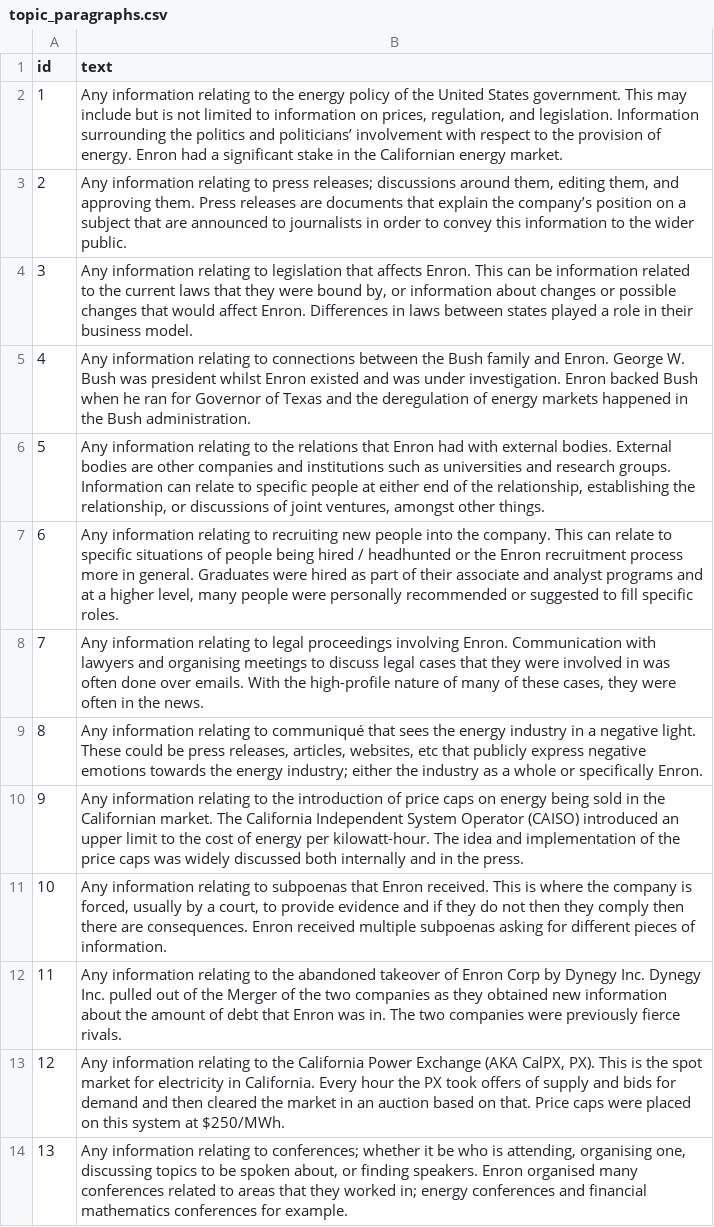
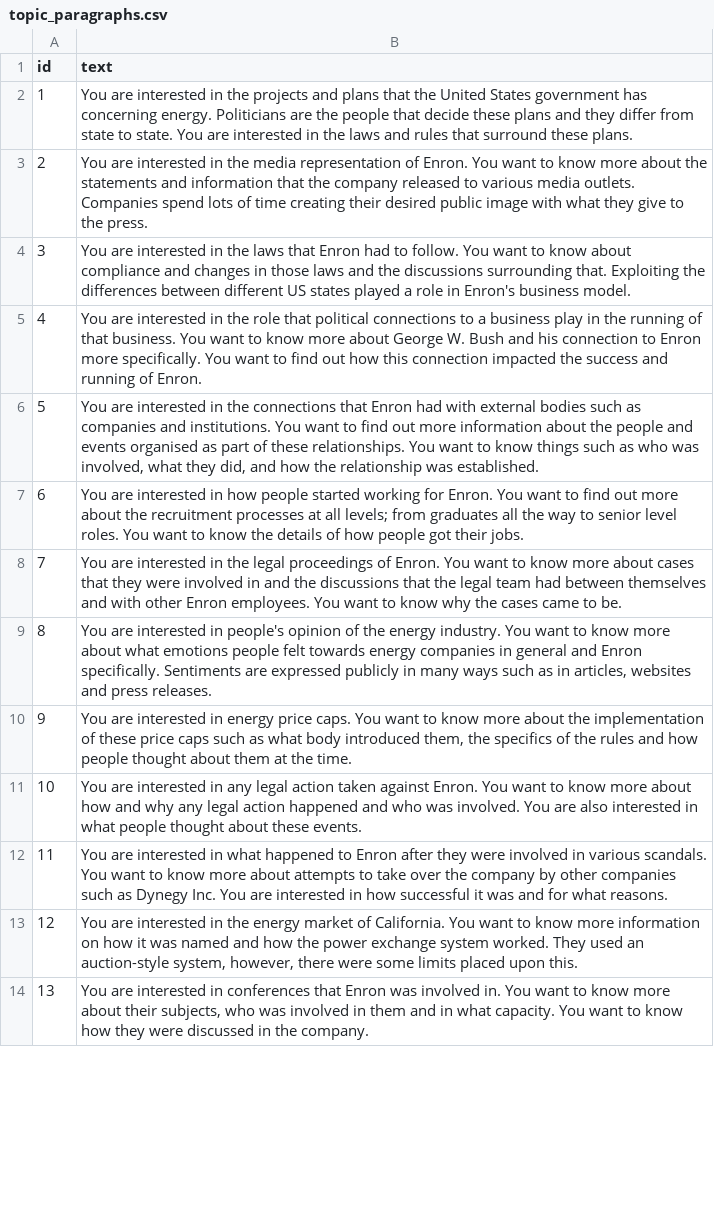
Before and after one commit to JackMcKechnie/Sensitivity-Test-Collection, a CSV file: query_generation/topic_paragraphs.csv, drawn as a sheet; only a part is shown; the diff covers the shown part only; the diff names each change by its address in the sheet, - before the commit and + after, or states it on an @@ line.

Commit message:
Add files via upload

```diff
--- a/query_generation/topic_paragraphs.csv
+++ b/query_generation/topic_paragraphs.csv
-B2 (text): Any information relating to the energy policy of the United States government. This may include but is not limited to information on prices, regulation, and legislation. Information surrounding the politics and politicians’ involvement with respect to the provision of energy. Enron had a significant stake in the Californian energy market.
+B2 (text): You are interested in the projects and plans that the United States government has concerning energy. Politicians are the people that decide these plans and they differ from state to state. You are interested in the laws and rules that surround these plans.
-B3 (text): Any information relating to press releases; discussions around them, editing them, and approving them. Press releases are documents that explain the company’s position on a subject that are announced to journalists in order to convey this information to the wider public.
+B3 (text): You are interested in the media representation of Enron. You want to know more about the statements and information that the company released to various media outlets. Companies spend lots of time creating their desired public image with what they give to the press.
-B4 (text): Any information relating to legislation that affects Enron. This can be information related to the current laws that they were bound by, or information about changes or possible changes that would affect Enron. Differences in laws between states played a role in their business model.
+B4 (text): You are interested in the laws that Enron had to follow. You want to know about compliance and changes in those laws and the discussions surrounding that. Exploiting the differences between different US states played a role in Enron's business model.
-B5 (text): Any information relating to connections between the Bush family and Enron. George W. Bush was president whilst Enron existed and was under investigation. Enron backed Bush when he ran for Governor of Texas and the deregulation of energy markets happened in the Bush administration.
+B5 (text): You are interested in the role that political connections to a business play in the running of that business. You want to know more about George W. Bush and his connection to Enron more specifically. You want to find out how this connection impacted the success and running of Enron.
-B6 (text): Any information relating to the relations that Enron had with external bodies. External bodies are other companies and institutions such as universities and research groups. Information can relate to specific people at either end of the relationship, establishing the relationship, or discussions of joint ventures, amongst other things.
+B6 (text): You are interested in the connections that Enron had with external bodies such as companies and institutions. You want to find out more information about the people and events organised as part of these relationships. You want to know things such as who was involved, what they did, and how the relationship was established.
-B7 (text): Any information relating to recruiting new people into the company. This can relate to specific situations of people being hired / headhunted or the Enron recruitment process more in general. Graduates were hired as part of their associate and analyst programs and at a higher level, many people were personally recommended or suggested to fill specific roles.
+B7 (text): You are interested in how people started working for Enron. You want to find out more about the recruitment processes at all levels; from graduates all the way to senior level roles. You want to know the details of how people got their jobs.
-B8 (text): Any information relating to legal proceedings involving Enron. Communication with lawyers and organising meetings to discuss legal cases that they were involved in was often done over emails. With the high-profile nature of many of these cases, they were often in the news.
+B8 (text): You are interested in the legal proceedings of Enron. You want to know more about cases that they were involved in and the discussions that the legal team had between themselves and with other Enron employees. You want to know why the cases came to be.
-B9 (text): Any information relating to communiqué that sees the energy industry in a negative light. These could be press releases, articles, websites, etc that publicly express negative emotions towards the energy industry; either the industry as a whole or specifically Enron.
+B9 (text): You are interested in people's opinion of the energy industry. You want to know more about what emotions people felt towards energy companies in general and Enron specifically. Sentiments are expressed publicly in many ways such as in articles, websites and press releases.
-B10 (text): Any information relating to the introduction of price caps on energy being sold in the Californian market. The California Independent System Operator (CAISO) introduced an upper limit to the cost of energy per kilowatt-hour. The idea and implementation of the price caps was widely discussed both internally and in the press.
+B10 (text): You are interested in energy price caps. You want to know more about the implementation of these price caps such as what body introduced them, the specifics of the rules and how people thought about them at the time.
-B11 (text): Any information relating to subpoenas that Enron received. This is where the company is forced, usually by a court, to provide evidence and if they do not then they comply then there are consequences. Enron received multiple subpoenas asking for different pieces of information.
+B11 (text): You are interested in any legal action taken against Enron. You want to know more about how and why any legal action happened and who was involved. You are also interested in what people thought about these events.
-B12 (text): Any information relating to the abandoned takeover of Enron Corp by Dynegy Inc. Dynegy Inc. pulled out of the Merger of the two companies as they obtained new information about the amount of debt that Enron was in. The two companies were previously fierce rivals.
+B12 (text): You are interested in what happened to Enron after they were involved in various scandals. You want to know more about attempts to take over the company by other companies such as Dynegy Inc. You are interested in how successful it was and for what reasons.
-B13 (text): Any information relating to the California Power Exchange (AKA CalPX, PX). This is the spot market for electricity in California. Every hour the PX took offers of supply and bids for demand and then cleared the market in an auction based on that. Price caps were placed on this system at $250/MWh.
+B13 (text): You are interested in the energy market of California. You want to know more information on how it was named and how the power exchange system worked. They used an auction-style system, however, there were some limits placed upon this.
-B14 (text): Any information relating to conferences; whether it be who is attending, organising one, discussing topics to be spoken about, or finding speakers. Enron organised many conferences related to areas that they worked in; energy conferences and financial mathematics conferences for example.
+B14 (text): You are interested in conferences that Enron was involved in. You want to know more about their subjects, who was involved in them and in what capacity. You want to know how they were discussed in the company.
```
Also changed, not shown: 12 edited cells elsewhere in this file.
